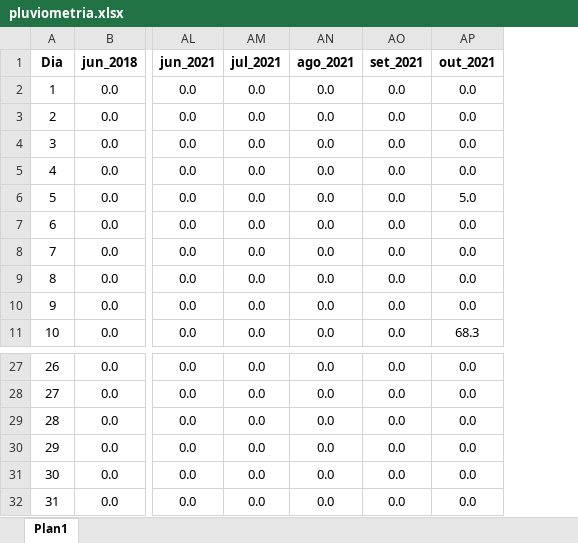
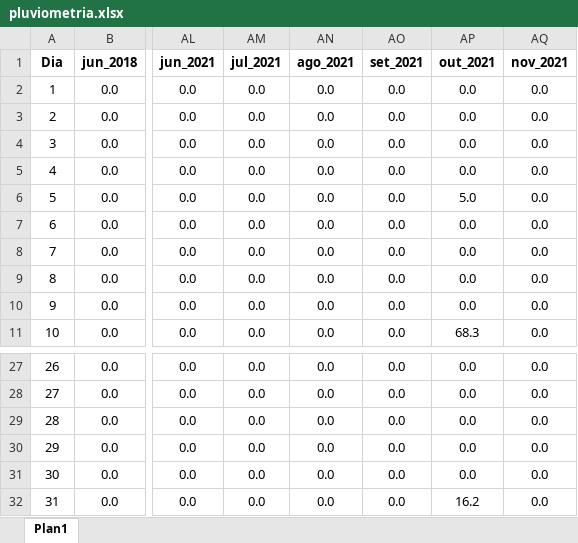
Before and after one commit to lyandrovieira/Clima, an Excel workbook: pluviometria.xlsx, sheet Plan1, drawn as a sheet; only a part is shown, gaps mark what is left out; values as stored, in another font and other column widths than the file's, no borders; the diff names each change by its address in the sheet, - before the commit and + after, or states it on an @@ line.

Commit message:
Add files via upload

```diff
--- a/pluviometria.xlsx (sheet Plan1)
+++ b/pluviometria.xlsx (sheet Plan1)
+column AQ (nov_2021), rows 2-11: all 0.0; rows 27-32: all 0.0
-AP32 (out_2021): 0.0
+AP32 (out_2021): 16.2
```
